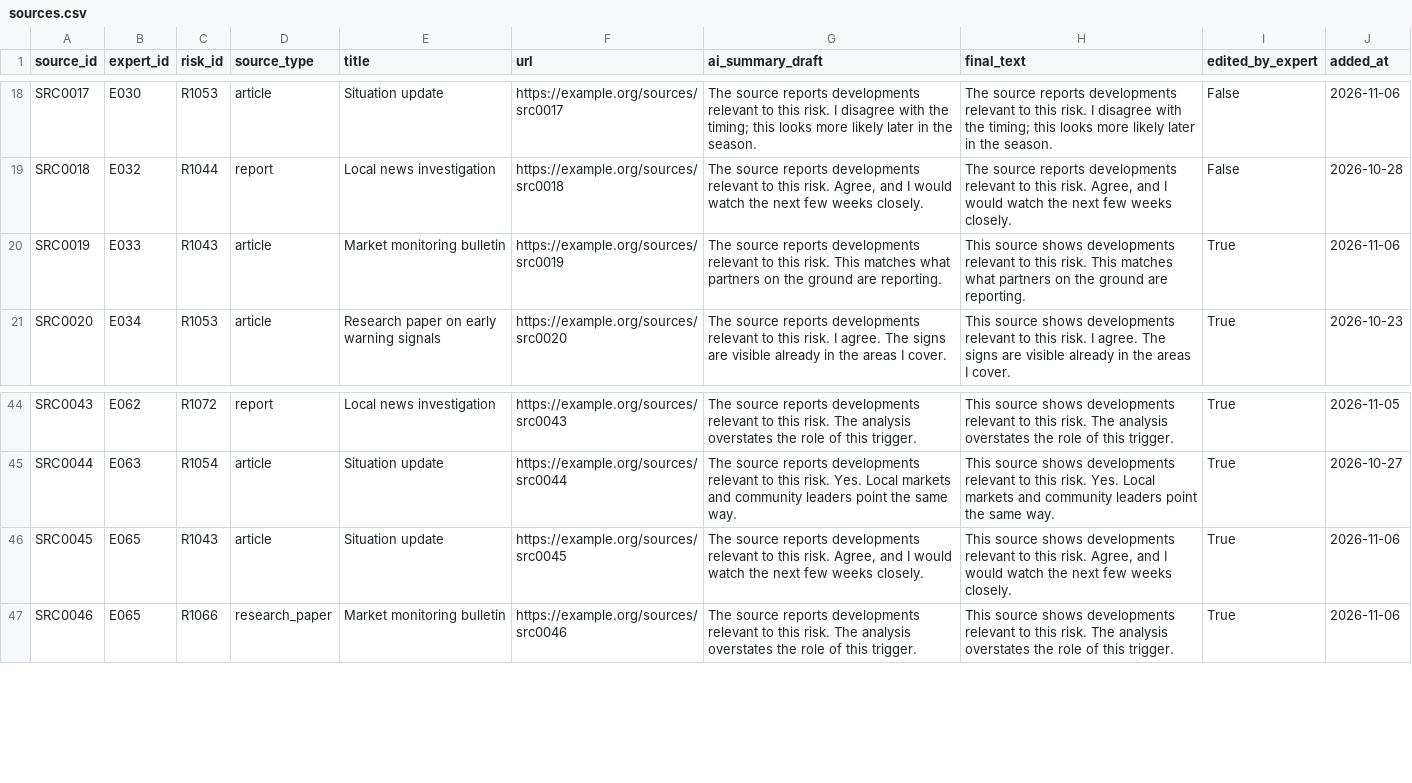
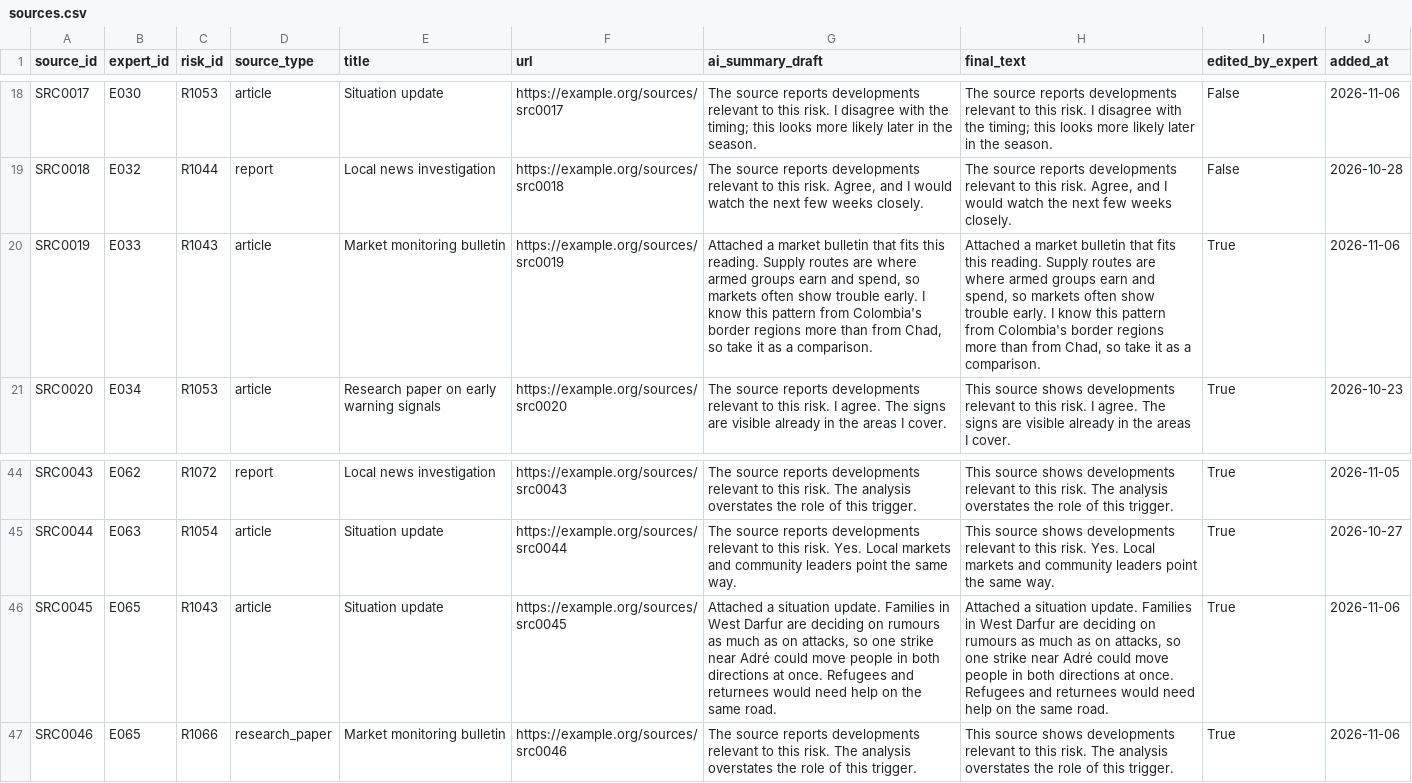
Before and after one commit to DariaIlieva250177/hack4good8_aisheep, a CSV file: data/synthetic/sources.csv, drawn as a sheet; only a part is shown, gaps mark what is left out.

```diff
--- a/data/synthetic/sources.csv
+++ b/data/synthetic/sources.csv
@@ -19,3 +19,3 @@ SRC0017,E030,R1053,article,Situation update,https://example.org/sources/src0017,
 SRC0018,E032,R1044,report,Local news investigation,https://example.org/sources/src0018,"The source reports developments relevant to this risk. Agree, and I would watch the next few weeks closely.","The source reports developments relevant to this risk. Agree, and I would watch the next few weeks closely.",False,2026-10-28
-SRC0019,E033,R1043,article,Market monitoring bulletin,https://example.org/sources/src0019,The source reports developments relevant to this risk. This matches what partners on the ground are reporting.,This source shows developments relevant to this risk. This matches what partners on the ground are reporting.,True,2026-11-06
+SRC0019,E033,R1043,article,Market monitoring bulletin,https://example.org/sources/src0019,"Attached a market bulletin that fits this reading. Supply routes are where armed groups earn and spend, so markets often show trouble early. I know this pattern from Colombia's border regions more than from Chad, so take it as a comparison.","Attached a market bulletin that fits this reading. Supply routes are where armed groups earn and spend, so markets often show trouble early. I know this pattern from Colombia's border regions more than from Chad, so take it as a comparison.",True,2026-11-06
 SRC0020,E034,R1053,article,Research paper on early warning signals,https://example.org/sources/src0020,The source reports developments relevant to this risk. I agree. The signs are visible already in the areas I cover.,This source shows developments relevant to this risk. I agree. The signs are visible already in the areas I cover.,True,2026-10-23
@@ -45,3 +45,3 @@ SRC0043,E062,R1072,report,Local news investigation,https://example.org/sources/s
 SRC0044,E063,R1054,article,Situation update,https://example.org/sources/src0044,The source reports developments relevant to this risk. Yes. Local markets and community leaders point the same way.,This source shows developments relevant to this risk. Yes. Local markets and community leaders point the same way.,True,2026-10-27
-SRC0045,E065,R1043,article,Situation update,https://example.org/sources/src0045,"The source reports developments relevant to this risk. Agree, and I would watch the next few weeks closely.","This source shows developments relevant to this risk. Agree, and I would watch the next few weeks closely.",True,2026-11-06
+SRC0045,E065,R1043,article,Situation update,https://example.org/sources/src0045,"Attached a situation update. Families in West Darfur are deciding on rumours as much as on attacks, so one strike near Adré could move people in both directions at once. Refugees and returnees would need help on the same road.","Attached a situation update. Families in West Darfur are deciding on rumours as much as on attacks, so one strike near Adré could move people in both directions at once. Refugees and returnees would need help on the same road.",True,2026-11-06
 SRC0046,E065,R1066,research_paper,Market monitoring bulletin,https://example.org/sources/src0046,The source reports developments relevant to this risk. The analysis overstates the role of this trigger.,This source shows developments relevant to this risk. The analysis overstates the role of this trigger.,True,2026-11-06
```
Also changed, not shown: data/synthetic/comments.csv, 4 other files.
